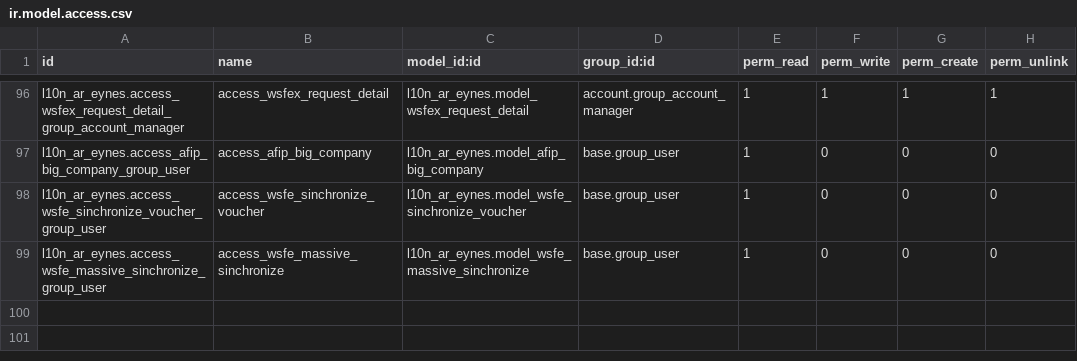
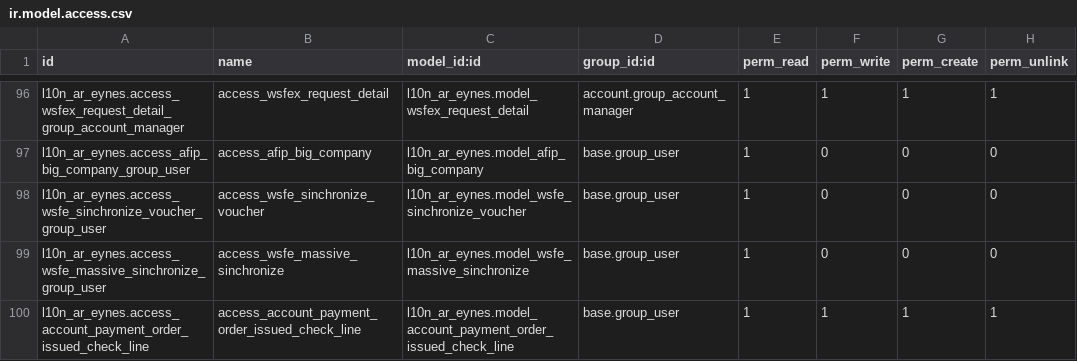
Before and after one commit to SantiagoGariboldiLario/l10n_ar_eynes, a CSV file: l10n_ar_eynes/security/ir.model.access.csv, drawn as a sheet; only a part is shown, gaps mark what is left out; the diff names each change by its address in the sheet, - before the commit and + after, or states it on an @@ line.

Commit message:
Merge branch 'issuedCheckFixes' into '15.0-stage'
Issued check fixes

See merge request localization/l10n_ar_eynes!140

```diff
--- a/l10n_ar_eynes/security/ir.model.access.csv
+++ b/l10n_ar_eynes/security/ir.model.access.csv
+row 100: l10n_ar_eynes.access_account_payment_order_issued_check_line | access_account_payment_order_issued_check_line | l10n_ar_eynes.model_account_payment_order_issued_check_line | base.group_user | 1 | 1 | 1 | 1
```
Also changed, not shown: 6 other files.
